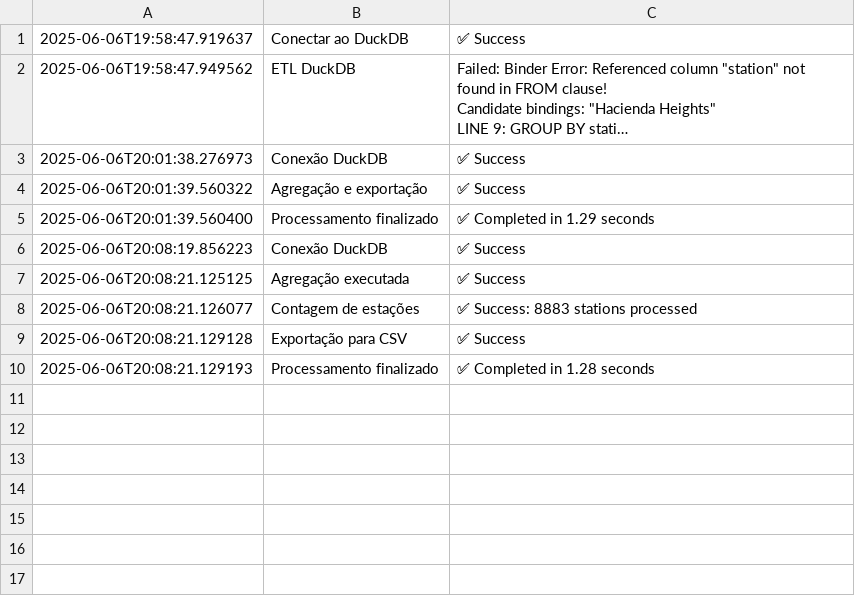
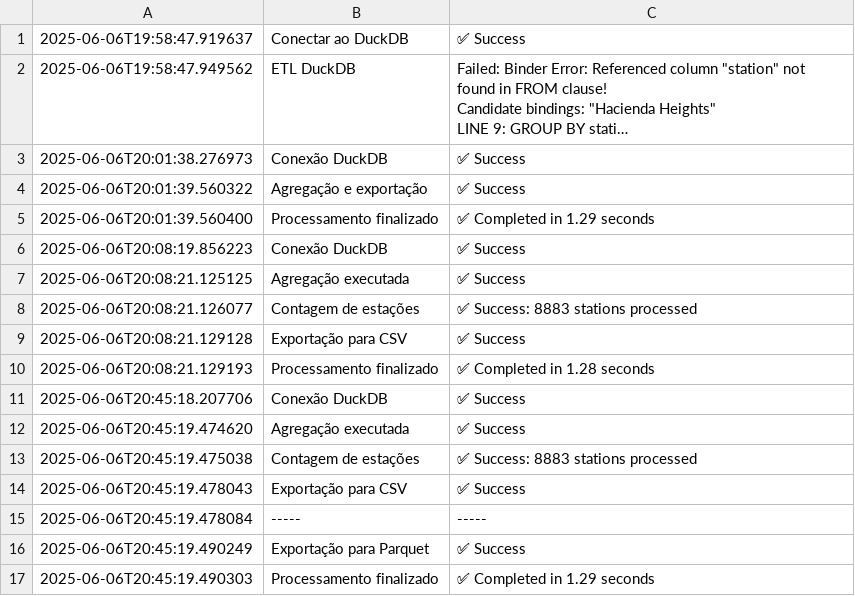
Before and after one commit to andrematiello/billion_challenge, a CSV file: logs/log_duckDB.csv, drawn as a sheet; long unchanged cells end in …; the diff names each change by its address in the sheet, - before the commit and + after, or states it on an @@ line.

Commit message:
all parquet files created!

```diff
--- a/logs/log_duckDB.csv
+++ b/logs/log_duckDB.csv
+row 11: 2025-06-06T20:45:18.207706 | Conexão DuckDB | ✅ Success
+row 12: 2025-06-06T20:45:19.474620 | Agregação executada | ✅ Success
+row 13: 2025-06-06T20:45:19.475038 | Contagem de estações | ✅ Success: 8883 stations processed
+row 14: 2025-06-06T20:45:19.478043 | Exportação para CSV | ✅ Success
+row 15: 2025-06-06T20:45:19.478084 | ----- | -----
+row 16: 2025-06-06T20:45:19.490249 | Exportação para Parquet | ✅ Success
+row 17: 2025-06-06T20:45:19.490303 | Processamento finalizado | ✅ Completed in 1.29 seconds
```
Also changed, not shown: logs/log_pandas.csv, logs/log_pandas_chunk.csv, 9 other files.
